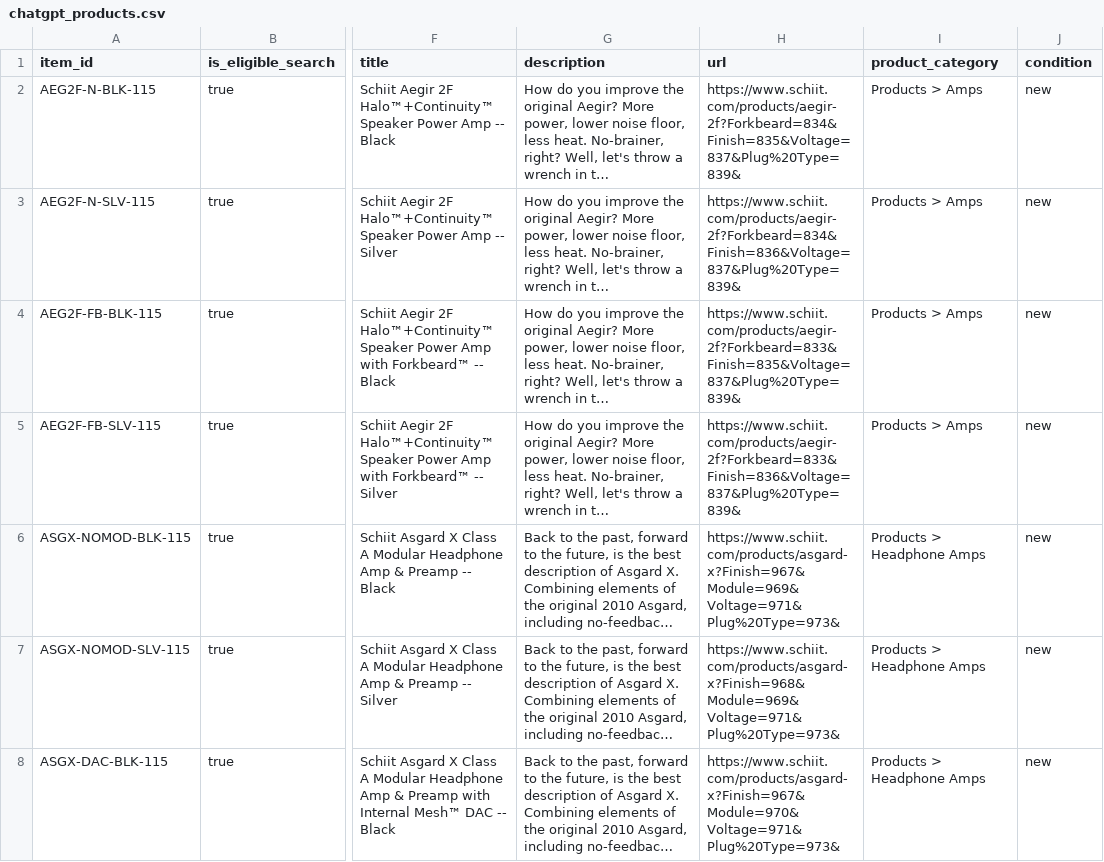
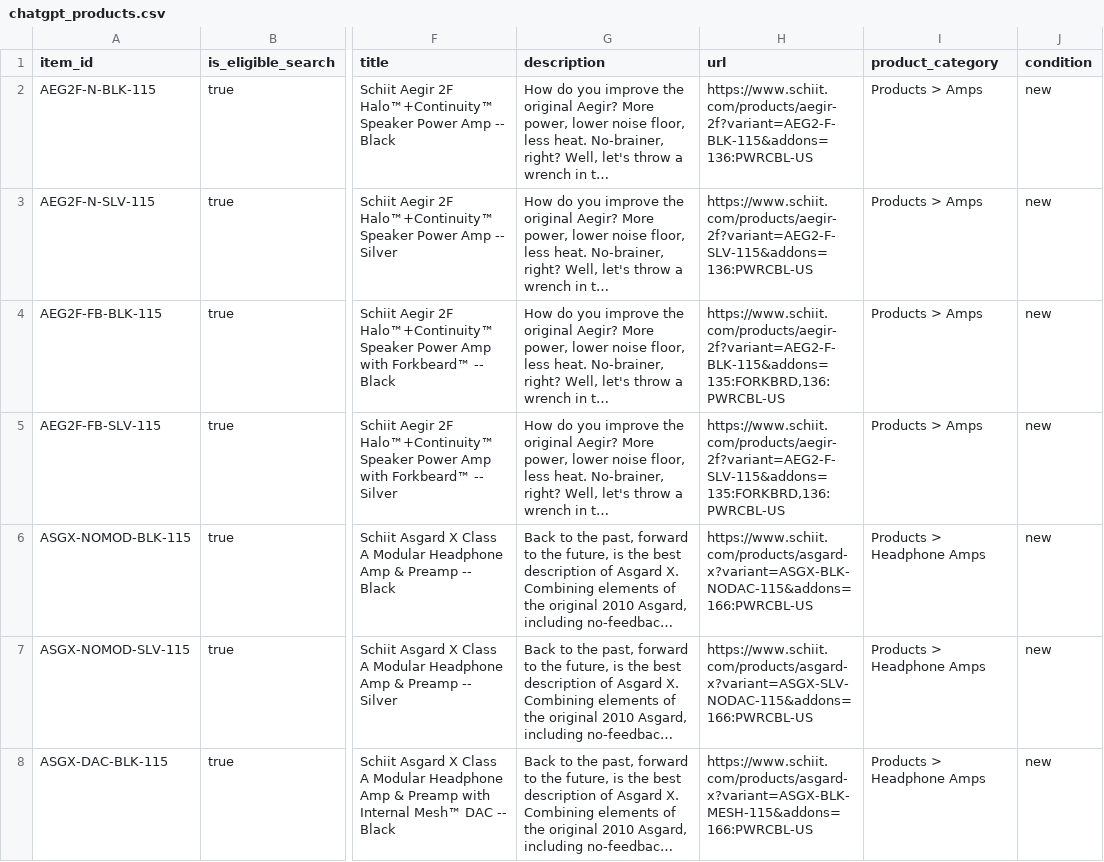
Before and after one commit to SchiitAudio/product-feeds, a CSV file: chatgpt_products.csv, drawn as a sheet; only a part is shown, gaps mark what is left out; long unchanged cells end in …; the diff covers the shown part only; the diff names each change by its address in the sheet, - before the commit and + after, or states it on an @@ line.

Commit message:
Update ChatGPT product feed 2026-10-15 15:29 UTC

```diff
--- a/chatgpt_products.csv
+++ b/chatgpt_products.csv
-H2 (url): https://www.schiit.com/products/aegir-2f?Forkbeard=834&Finish=835&Voltage=837&Plug%20Type=839&
+H2 (url): https://www.schiit.com/products/aegir-2f?variant=AEG2-F-BLK-115&addons=136:PWRCBL-US
-H3 (url): https://www.schiit.com/products/aegir-2f?Forkbeard=834&Finish=836&Voltage=837&Plug%20Type=839&
+H3 (url): https://www.schiit.com/products/aegir-2f?variant=AEG2-F-SLV-115&addons=136:PWRCBL-US
-H4 (url): https://www.schiit.com/products/aegir-2f?Forkbeard=833&Finish=835&Voltage=837&Plug%20Type=839&
+H4 (url): https://www.schiit.com/products/aegir-2f?variant=AEG2-F-BLK-115&addons=135:FORKBRD,136:PWRCBL-US
-H5 (url): https://www.schiit.com/products/aegir-2f?Forkbeard=833&Finish=836&Voltage=837&Plug%20Type=839&
+H5 (url): https://www.schiit.com/products/aegir-2f?variant=AEG2-F-SLV-115&addons=135:FORKBRD,136:PWRCBL-US
-H6 (url): https://www.schiit.com/products/asgard-x?Finish=967&Module=969&Voltage=971&Plug%20Type=973&
+H6 (url): https://www.schiit.com/products/asgard-x?variant=ASGX-BLK-NODAC-115&addons=166:PWRCBL-US
-H7 (url): https://www.schiit.com/products/asgard-x?Finish=968&Module=969&Voltage=971&Plug%20Type=973&
+H7 (url): https://www.schiit.com/products/asgard-x?variant=ASGX-SLV-NODAC-115&addons=166:PWRCBL-US
-H8 (url): https://www.schiit.com/products/asgard-x?Finish=967&Module=970&Voltage=971&Plug%20Type=973&
+H8 (url): https://www.schiit.com/products/asgard-x?variant=ASGX-BLK-MESH-115&addons=166:PWRCBL-US
```
Also changed, not shown: 89 edited cells elsewhere in this file.
